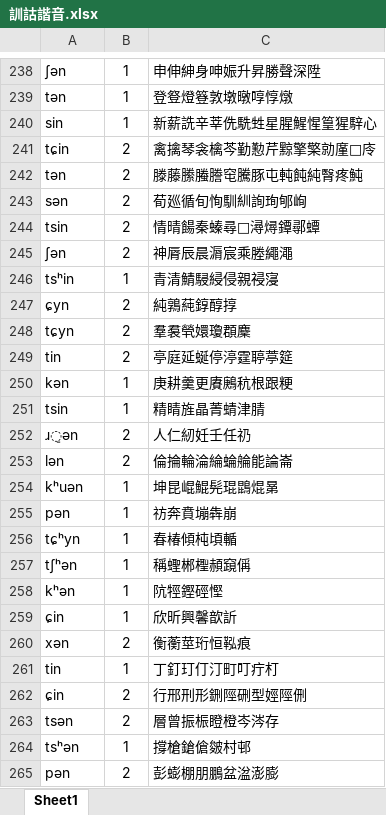
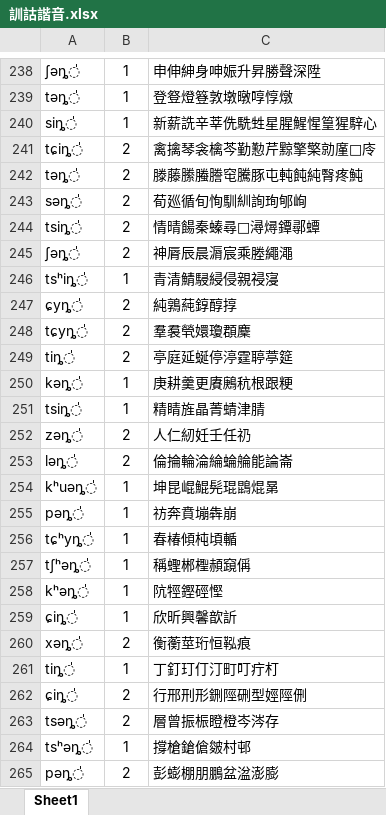
Before and after one commit to xiang9916/Rime-Changshanese, an Excel workbook: raw/訓詁諧音.xlsx, sheet Sheet1, drawn as a sheet; only a part is shown, gaps mark what is left out; values as stored, in another font and other column widths than the file's, no borders; the diff covers the shown part only; the diff names each change by its address in the sheet, - before the commit and + after, or states it on an @@ line.

```diff
--- a/raw/訓詁諧音.xlsx (sheet Sheet1)
+++ b/raw/訓詁諧音.xlsx (sheet Sheet1)
-A238: ʃən
+A238: ʃəȵ̍
-A239: tən
+A239: təȵ̍
-A240: sin
+A240: siȵ̍
-A241: tɕin
+A241: tɕiȵ̍
-A242: tən
+A242: təȵ̍
-A243: sən
+A243: səȵ̍
-A244: tsin
+A244: tsiȵ̍
-A245: ʃən
+A245: ʃəȵ̍
-A246: tsʰin
+A246: tsʰiȵ̍
-A247: ɕyn
+A247: ɕyȵ̍
-A248: tɕyn
+A248: tɕyȵ̍
-A249: tin
+A249: tiȵ̍
-A250: kən
+A250: kəȵ̍
-A251: tsin
+A251: tsiȵ̍
-A252: ɹ̠ən
+A252: zəȵ̍
-A253: lən
+A253: ləȵ̍
-A254: kʰuən
+A254: kʰuəȵ̍
-A255: pən
+A255: pəȵ̍
-A256: tɕʰyn
+A256: tɕʰyȵ̍
-A257: tʃʰən
+A257: tʃʰəȵ̍
-A258: kʰən
+A258: kʰəȵ̍
-A259: ɕin
+A259: ɕiȵ̍
-A260: xən
+A260: xəȵ̍
-A261: tin
+A261: tiȵ̍
-A262: ɕin
+A262: ɕiȵ̍
-A263: tsən
+A263: tsəȵ̍
-A264: tsʰən
+A264: tsʰəȵ̍
-A265: pən
+A265: pəȵ̍
```
Also changed, not shown: 720 edited cells elsewhere in this sheet, 6 other files.
